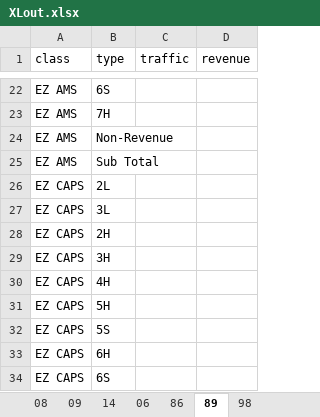
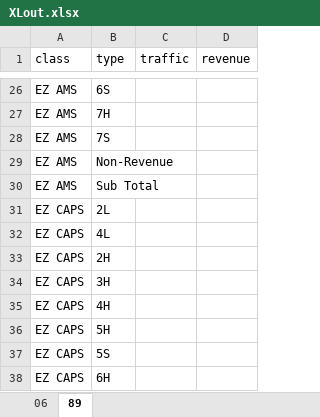
Before and after one commit to cheolminhwang/NYSthruway, an Excel workbook: localfile/XLout.xlsx, sheet 89, drawn as a sheet; only a part is shown, gaps mark what is left out; the shorter side is filled out with more unchanged rows; values as stored, in another font and other column widths than the file's, no borders; addresses are those after the commit; the diff covers the shown part only; the diff names each change by its address in the sheet, - before the commit and + after, or states it on an @@ line.

```diff
--- a/localfile/XLout.xlsx (sheet 89)
+++ b/localfile/XLout.xlsx (sheet 89)
-sheet tab: 08
-sheet tab: 09
-sheet tab: 14
-sheet tab: 86
-sheet tab: 98
+row 28: EZ AMS | 7S
-B32 (type): 3L
+B32 (type): 4L
```
Also changed, not shown: 6 added rows and 6 removed rows elsewhere in this sheet, sheet 06, Data/Config.xlsx, 43 other files.
